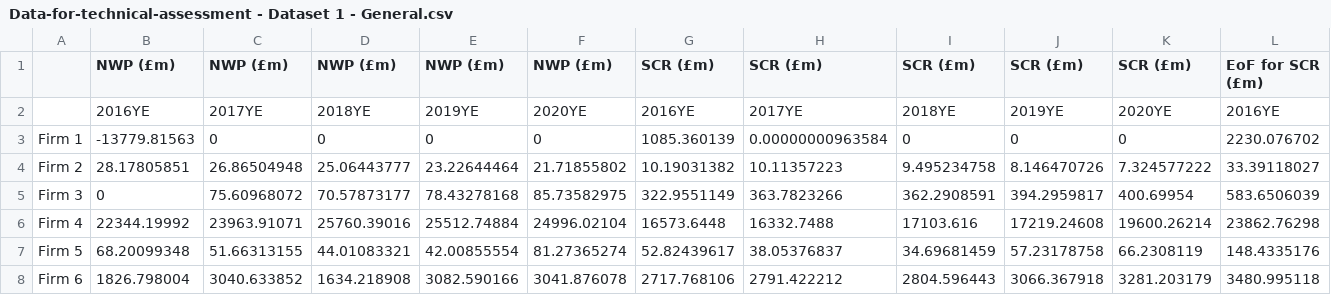
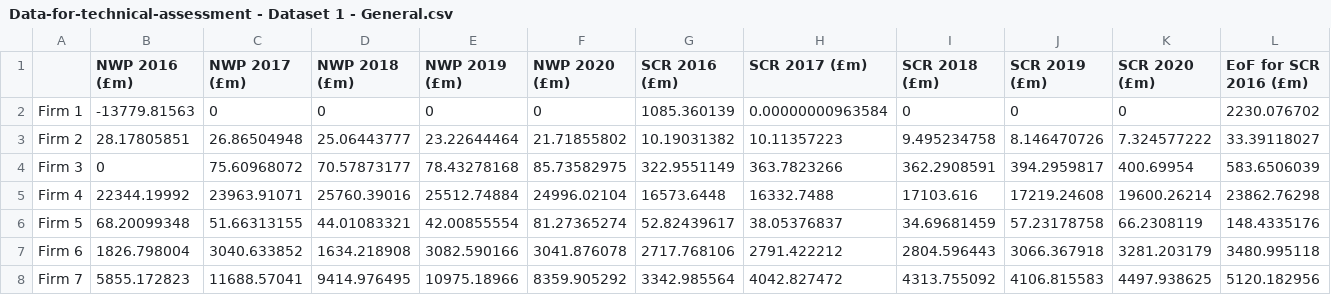
Before and after one commit to JackCT1/insurance-firm-analysis-report, a CSV file: Data-for-technical-assessment - Dataset 1 - General.csv, drawn as a sheet; only a part is shown; the shorter side is filled out with more unchanged rows; rows hold the shown columns only; the diff covers the shown part only; the diff names each change by its address in the sheet, - before the commit and + after, or states it on an @@ line.

Commit message:
to do list and csv updated

```diff
--- a/Data-for-technical-assessment - Dataset 1 - General.csv
+++ b/Data-for-technical-assessment - Dataset 1 - General.csv
-B1: NWP (£m)
+B1: NWP 2016 (£m)
-C1: NWP (£m)
+C1: NWP 2017 (£m)
-D1: NWP (£m)
+D1: NWP 2018 (£m)
-E1: NWP (£m)
+E1: NWP 2019 (£m)
-F1: NWP (£m)
+F1: NWP 2020 (£m)
-G1: SCR (£m)
+G1: SCR 2016 (£m)
-H1: SCR (£m)
+H1: SCR 2017 (£m)
-I1: SCR (£m)
+I1: SCR 2018 (£m)
-J1: SCR (£m)
+J1: SCR 2019 (£m)
-K1: SCR (£m)
+K1: SCR 2020 (£m)
-L1: EoF for SCR (£m)
+L1: EoF for SCR 2016 (£m)
-row 2:  | 2016YE | 2017YE | 2018YE | 2019YE | 2020YE | 2016YE | 2017YE | 2018YE | 2019YE | 2020YE | 2016YE
```
Also changed, not shown: 29 edited cells elsewhere in this file, 3 other files.
